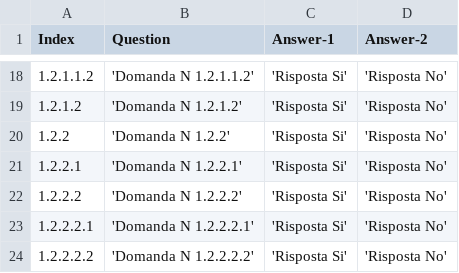
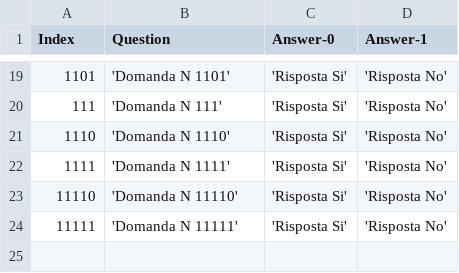
Before and after one commit to doceo/sistemaPeriodicoCaratteri, a CSV file: table.csv, drawn as a sheet; only a part is shown, gaps mark what is left out; the diff covers the shown part only.

```diff
--- a/table.csv
+++ b/table.csv
@@ -1 +1 @@
-"Index", "Question", "Answer-1", "Answer-2"
+"Index", "Question", "Answer-0", "Answer-1"
@@ -18,7 +19,6 @@
-1.2.1.1.2, 'Domanda N 1.2.1.1.2', 'Risposta Si', 'Risposta No'
-1.2.1.2, 'Domanda N 1.2.1.2', 'Risposta Si', 'Risposta No'
-1.2.2, 'Domanda N 1.2.2', 'Risposta Si', 'Risposta No'
-1.2.2.1, 'Domanda N 1.2.2.1', 'Risposta Si', 'Risposta No'
-1.2.2.2, 'Domanda N 1.2.2.2', 'Risposta Si', 'Risposta No'
-1.2.2.2.1, 'Domanda N 1.2.2.2.1', 'Risposta Si', 'Risposta No'
-1.2.2.2.2, 'Domanda N 1.2.2.2.2', 'Risposta Si', 'Risposta No'
+1101, 'Domanda N 1101', 'Risposta Si', 'Risposta No'
+111, 'Domanda N 111', 'Risposta Si', 'Risposta No'
+1110, 'Domanda N 1110', 'Risposta Si', 'Risposta No'
+1111, 'Domanda N 1111', 'Risposta Si', 'Risposta No'
+11110, 'Domanda N 11110', 'Risposta Si', 'Risposta No'
+11111, 'Domanda N 11111', 'Risposta Si', 'Risposta No'
```
Also changed, not shown: 1 added row and 30 edited cells elsewhere in this file, 1 other file.
